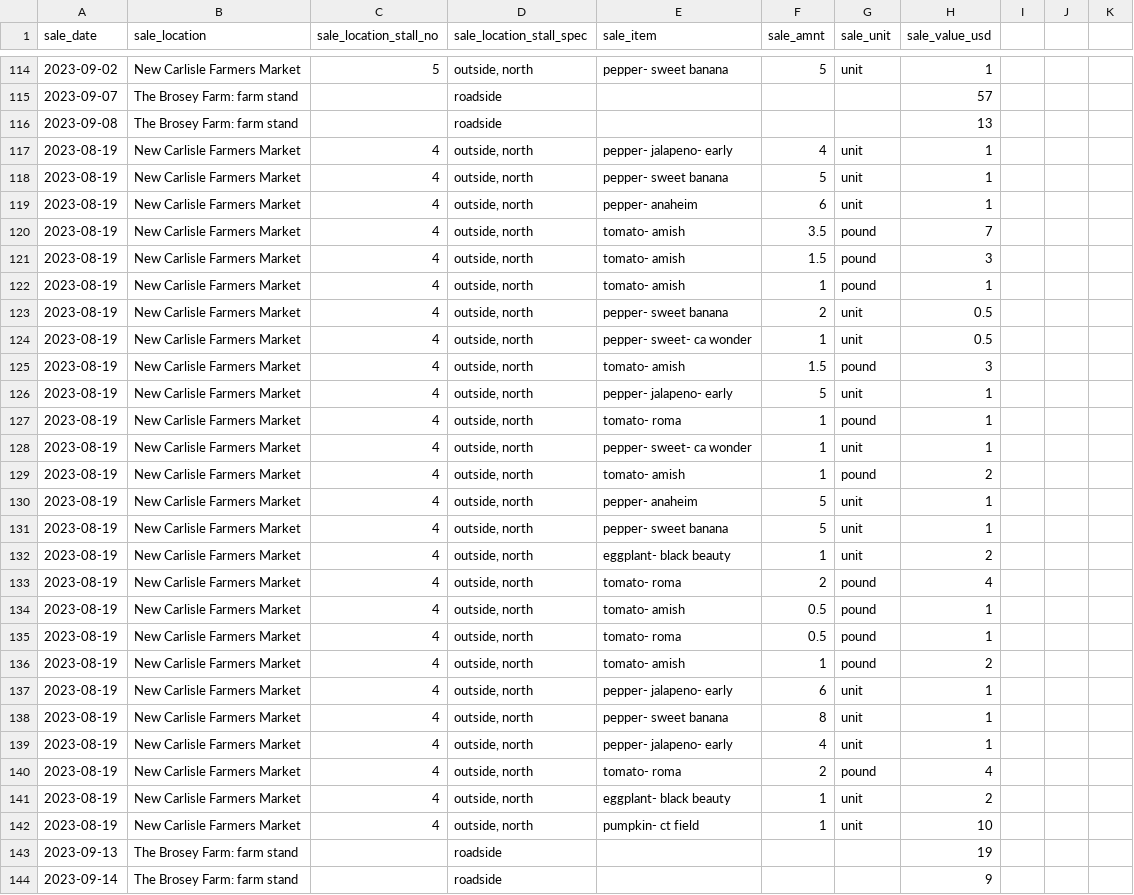
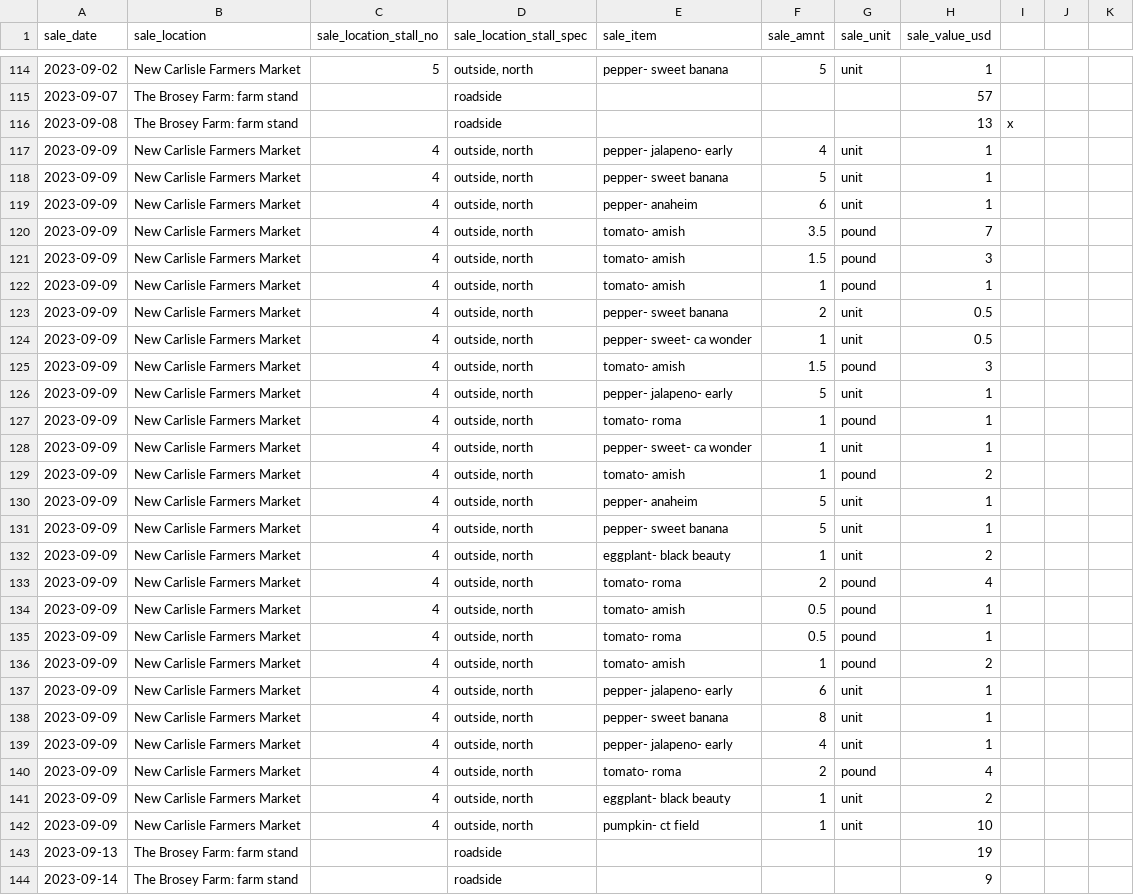
Before and after one commit to sbmorgan/The-Brosey-Farm, a CSV file: analytics/raw_data/Brosey Farming - sales_2023.csv, drawn as a sheet; only a part is shown, gaps mark what is left out; the diff covers the shown part only.

```diff
--- a/analytics/raw_data/Brosey Farming - sales_2023.csv
+++ b/analytics/raw_data/Brosey Farming - sales_2023.csv
@@ -115,29 +115,29 @@ sale_date,sale_location,sale_location_stall_no,sale_location_stall_spec,sale_ite
 2023-09-07,The Brosey Farm: farm stand,,roadside,,,,57,,,
-2023-09-08,The Brosey Farm: farm stand,,roadside,,,,13,,,
-2023-08-19,New Carlisle Farmers Market,4,"outside, north",pepper- jalapeno- early,4,unit,1,,,
-2023-08-19,New Carlisle Farmers Market,4,"outside, north",pepper- sweet banana,5,unit,1,,,
-2023-08-19,New Carlisle Farmers Market,4,"outside, north",pepper- anaheim,6,unit,1,,,
-2023-08-19,New Carlisle Farmers Market,4,"outside, north",tomato- amish,3.5,pound,7,,,
-2023-08-19,New Carlisle Farmers Market,4,"outside, north",tomato- amish,1.5,pound,3,,,
-2023-08-19,New Carlisle Farmers Market,4,"outside, north",tomato- amish,1,pound,1,,,
-2023-08-19,New Carlisle Farmers Market,4,"outside, north",pepper- sweet banana,2,unit,0.5,,,
-2023-08-19,New Carlisle Farmers Market,4,"outside, north",pepper- sweet- ca wonder,1,unit,0.5,,,
-2023-08-19,New Carlisle Farmers Market,4,"outside, north",tomato- amish,1.5,pound,3,,,
-2023-08-19,New Carlisle Farmers Market,4,"outside, north",pepper- jalapeno- early,5,unit,1,,,
-2023-08-19,New Carlisle Farmers Market,4,"outside, north",tomato- roma,1,pound,1,,,
-2023-08-19,New Carlisle Farmers Market,4,"outside, north",pepper- sweet- ca wonder,1,unit,1,,,
-2023-08-19,New Carlisle Farmers Market,4,"outside, north",tomato- amish,1,pound,2,,,
-2023-08-19,New Carlisle Farmers Market,4,"outside, north",pepper- anaheim,5,unit,1,,,
-2023-08-19,New Carlisle Farmers Market,4,"outside, north",pepper- sweet banana,5,unit,1,,,
-2023-08-19,New Carlisle Farmers Market,4,"outside, north",eggplant- black beauty,1,unit,2,,,
-2023-08-19,New Carlisle Farmers Market,4,"outside, north",tomato- roma,2,pound,4,,,
-2023-08-19,New Carlisle Farmers Market,4,"outside, north",tomato- amish,0.5,pound,1,,,
-2023-08-19,New Carlisle Farmers Market,4,"outside, north",tomato- roma,0.5,pound,1,,,
-2023-08-19,New Carlisle Farmers Market,4,"outside, north",tomato- amish,1,pound,2,,,
-2023-08-19,New Carlisle Farmers Market,4,"outside, north",pepper- jalapeno- early,6,unit,1,,,
-2023-08-19,New Carlisle Farmers Market,4,"outside, north",pepper- sweet banana,8,unit,1,,,
-2023-08-19,New Carlisle Farmers Market,4,"outside, north",pepper- jalapeno- early,4,unit,1,,,
-2023-08-19,New Carlisle Farmers Market,4,"outside, north",tomato- roma,2,pound,4,,,
-2023-08-19,New Carlisle Farmers Market,4,"outside, north",eggplant- black beauty,1,unit,2,,,
-2023-08-19,New Carlisle Farmers Market,4,"outside, north",pumpkin- ct field,1,unit,10,,,
+2023-09-08,The Brosey Farm: farm stand,,roadside,,,,13,x,,
+2023-09-09,New Carlisle Farmers Market,4,"outside, north",pepper- jalapeno- early,4,unit,1,,,
+2023-09-09,New Carlisle Farmers Market,4,"outside, north",pepper- sweet banana,5,unit,1,,,
+2023-09-09,New Carlisle Farmers Market,4,"outside, north",pepper- anaheim,6,unit,1,,,
+2023-09-09,New Carlisle Farmers Market,4,"outside, north",tomato- amish,3.5,pound,7,,,
+2023-09-09,New Carlisle Farmers Market,4,"outside, north",tomato- amish,1.5,pound,3,,,
+2023-09-09,New Carlisle Farmers Market,4,"outside, north",tomato- amish,1,pound,1,,,
+2023-09-09,New Carlisle Farmers Market,4,"outside, north",pepper- sweet banana,2,unit,0.5,,,
+2023-09-09,New Carlisle Farmers Market,4,"outside, north",pepper- sweet- ca wonder,1,unit,0.5,,,
+2023-09-09,New Carlisle Farmers Market,4,"outside, north",tomato- amish,1.5,pound,3,,,
+2023-09-09,New Carlisle Farmers Market,4,"outside, north",pepper- jalapeno- early,5,unit,1,,,
+2023-09-09,New Carlisle Farmers Market,4,"outside, north",tomato- roma,1,pound,1,,,
+2023-09-09,New Carlisle Farmers Market,4,"outside, north",pepper- sweet- ca wonder,1,unit,1,,,
+2023-09-09,New Carlisle Farmers Market,4,"outside, north",tomato- amish,1,pound,2,,,
+2023-09-09,New Carlisle Farmers Market,4,"outside, north",pepper- anaheim,5,unit,1,,,
+2023-09-09,New Carlisle Farmers Market,4,"outside, north",pepper- sweet banana,5,unit,1,,,
+2023-09-09,New Carlisle Farmers Market,4,"outside, north",eggplant- black beauty,1,unit,2,,,
+2023-09-09,New Carlisle Farmers Market,4,"outside, north",tomato- roma,2,pound,4,,,
+2023-09-09,New Carlisle Farmers Market,4,"outside, north",tomato- amish,0.5,pound,1,,,
+2023-09-09,New Carlisle Farmers Market,4,"outside, north",tomato- roma,0.5,pound,1,,,
+2023-09-09,New Carlisle Farmers Market,4,"outside, north",tomato- amish,1,pound,2,,,
+2023-09-09,New Carlisle Farmers Market,4,"outside, north",pepper- jalapeno- early,6,unit,1,,,
+2023-09-09,New Carlisle Farmers Market,4,"outside, north",pepper- sweet banana,8,unit,1,,,
+2023-09-09,New Carlisle Farmers Market,4,"outside, north",pepper- jalapeno- early,4,unit,1,,,
+2023-09-09,New Carlisle Farmers Market,4,"outside, north",tomato- roma,2,pound,4,,,
+2023-09-09,New Carlisle Farmers Market,4,"outside, north",eggplant- black beauty,1,unit,2,,,
+2023-09-09,New Carlisle Farmers Market,4,"outside, north",pumpkin- ct field,1,unit,10,,,
 2023-09-13,The Brosey Farm: farm stand,,roadside,,,,19,,,
```
Also changed, not shown: 1 added row and 1 edited cell elsewhere in this file, analytics/raw_data/Brosey Farming - data_2023.csv, 14 other files.
